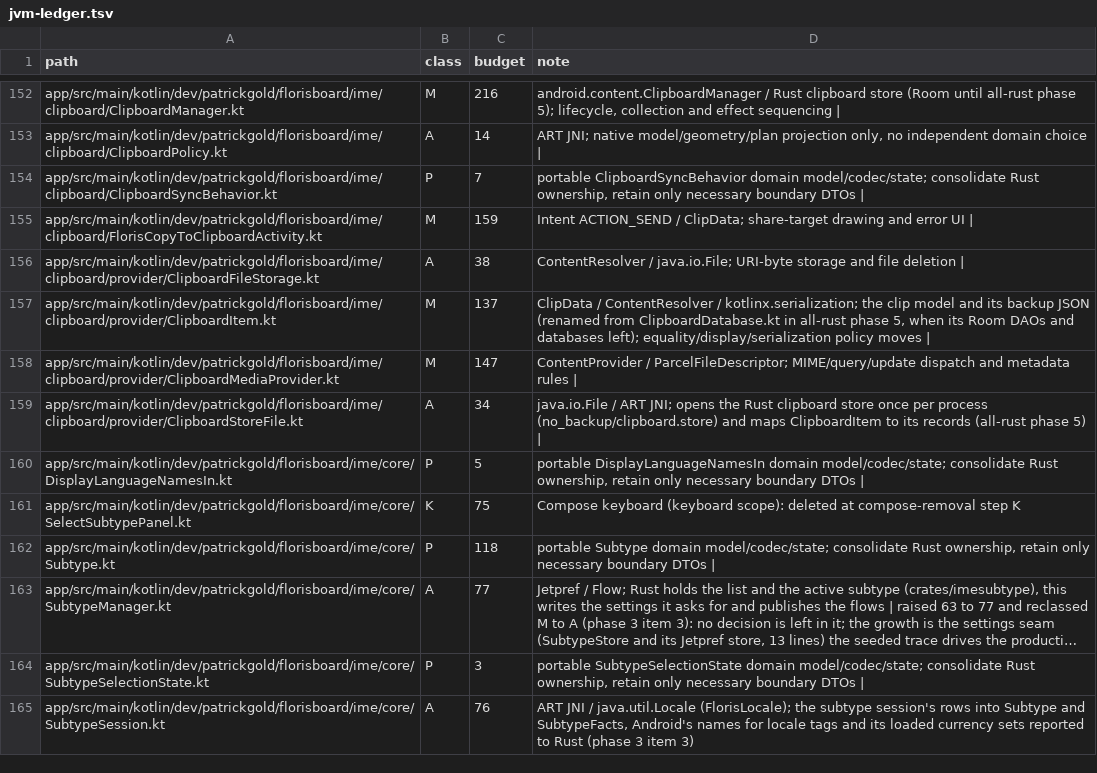
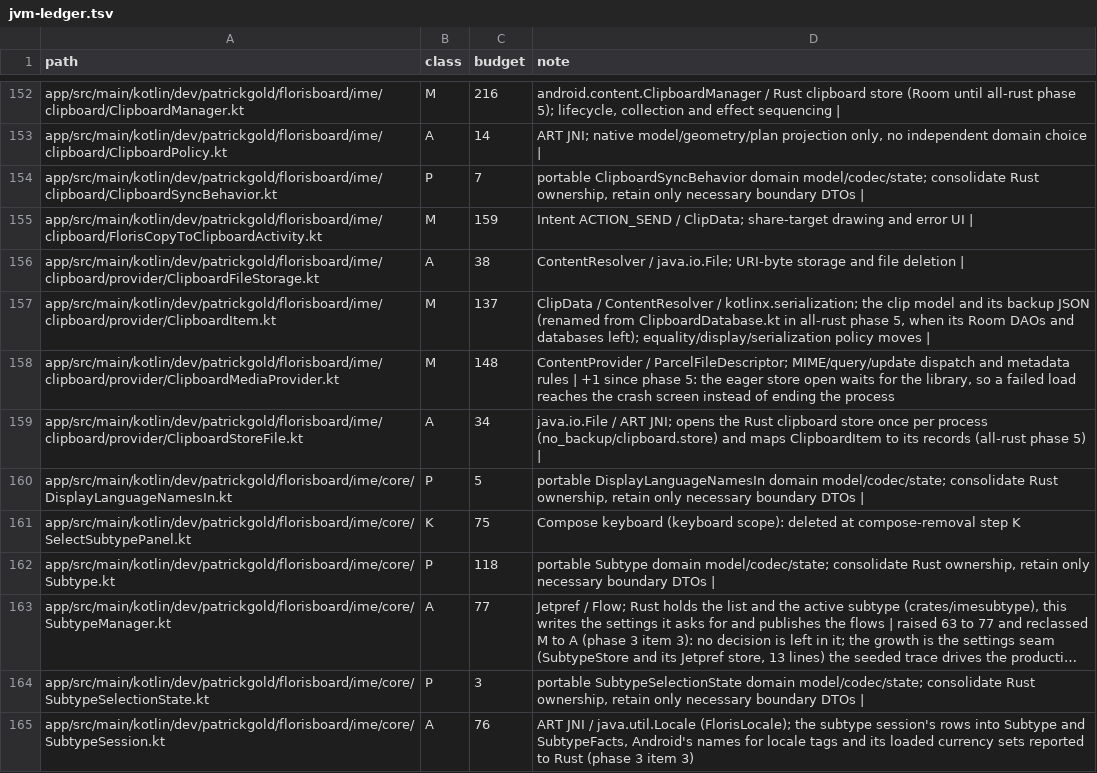
Before and after one commit to jtn0123/AudioWhisper-Keyboard, a TSV file: docs/jvm-ledger.tsv, drawn as a sheet; only a part is shown, gaps mark what is left out; long unchanged cells end in ….

```diff
--- a/docs/jvm-ledger.tsv
+++ b/docs/jvm-ledger.tsv
@@ -157,3 +157,3 @@ app/src/main/kotlin/dev/patrickgold/florisboard/ime/clipboard/provider/Clipboard
 app/src/main/kotlin/dev/patrickgold/florisboard/ime/clipboard/provider/ClipboardItem.kt	M	137	ClipData / ContentResolver / kotlinx.serialization; the clip model and its backup JSON (renamed from ClipboardDatabase.kt in all-rust phase 5, when its Room DAOs and databases left); equality/display/serialization policy moves |
-app/src/main/kotlin/dev/patrickgold/florisboard/ime/clipboard/provider/ClipboardMediaProvider.kt	M	147	ContentProvider / ParcelFileDescriptor; MIME/query/update dispatch and metadata rules |
+app/src/main/kotlin/dev/patrickgold/florisboard/ime/clipboard/provider/ClipboardMediaProvider.kt	M	148	ContentProvider / ParcelFileDescriptor; MIME/query/update dispatch and metadata rules | +1 since phase 5: the eager store open waits for the library, so a failed load reaches the crash screen instead of ending the process
 app/src/main/kotlin/dev/patrickgold/florisboard/ime/clipboard/provider/ClipboardStoreFile.kt	A	34	java.io.File / ART JNI; opens the Rust clipboard store once per process (no_backup/clipboard.store) and maps ClipboardItem to its records (all-rust phase 5) |
```
Also changed, not shown: 1 other file.
